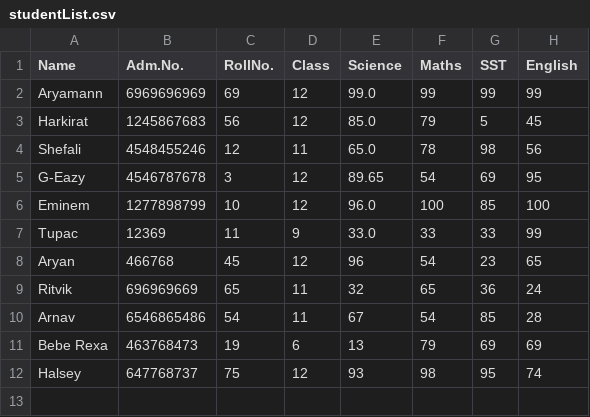
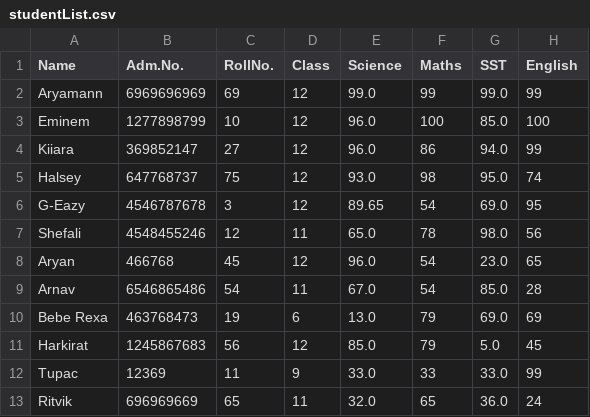
Before and after one commit to AryamannNingombam/Driverles_Taskphase, a CSV file: thirdTask/studentList.csv, drawn as a sheet.

```diff
--- a/thirdTask/studentList.csv
+++ b/thirdTask/studentList.csv
@@ -1,12 +1,13 @@
 Name,Adm.No.,RollNo.,Class,Science,Maths,SST,English
-Aryamann,6969696969,69,12,99.0,99,99,99
-Harkirat,1245867683,56,12,85.0,79,5,45
-Shefali,4548455246,12,11,65.0,78,98,56
-G-Eazy,4546787678,3,12,89.65,54,69,95
-Eminem,1277898799,10,12,96.0,100,85,100
-Tupac,12369,11,9,33.0,33,33,99
-Aryan,466768,45,12,96,54,23,65
-Ritvik,696969669,65,11,32,65,36,24
-Arnav,6546865486,54,11,67,54,85,28
-Bebe Rexa,463768473,19,6,13,79,69,69
-Halsey,647768737,75,12,93,98,95,74
+Aryamann,6969696969,69,12,99.0,99,99.0,99
+Eminem,1277898799,10,12,96.0,100,85.0,100
+Kiiara,369852147,27,12,96.0,86,94.0,99
+Halsey,647768737,75,12,93.0,98,95.0,74
+G-Eazy,4546787678,3,12,89.65,54,69.0,95
+Shefali,4548455246,12,11,65.0,78,98.0,56
+Aryan,466768,45,12,96.0,54,23.0,65
+Arnav,6546865486,54,11,67.0,54,85.0,28
+Bebe Rexa,463768473,19,6,13.0,79,69.0,69
+Harkirat,1245867683,56,12,85.0,79,5.0,45
+Tupac,12369,11,9,33.0,33,33.0,99
+Ritvik,696969669,65,11,32.0,65,36.0,24
```
Also changed, not shown: 3 other files.
